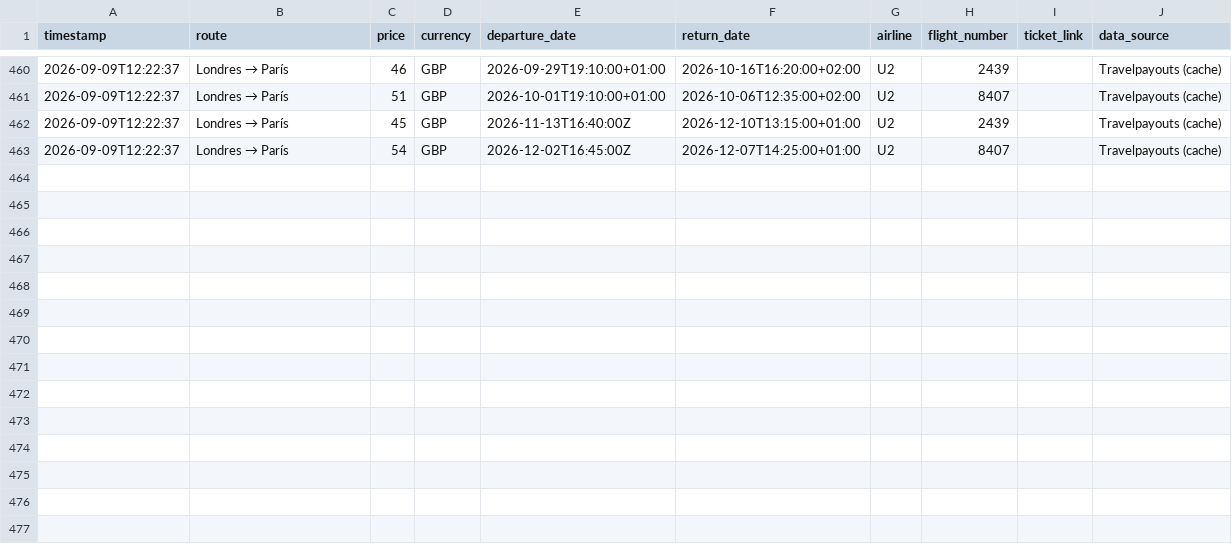
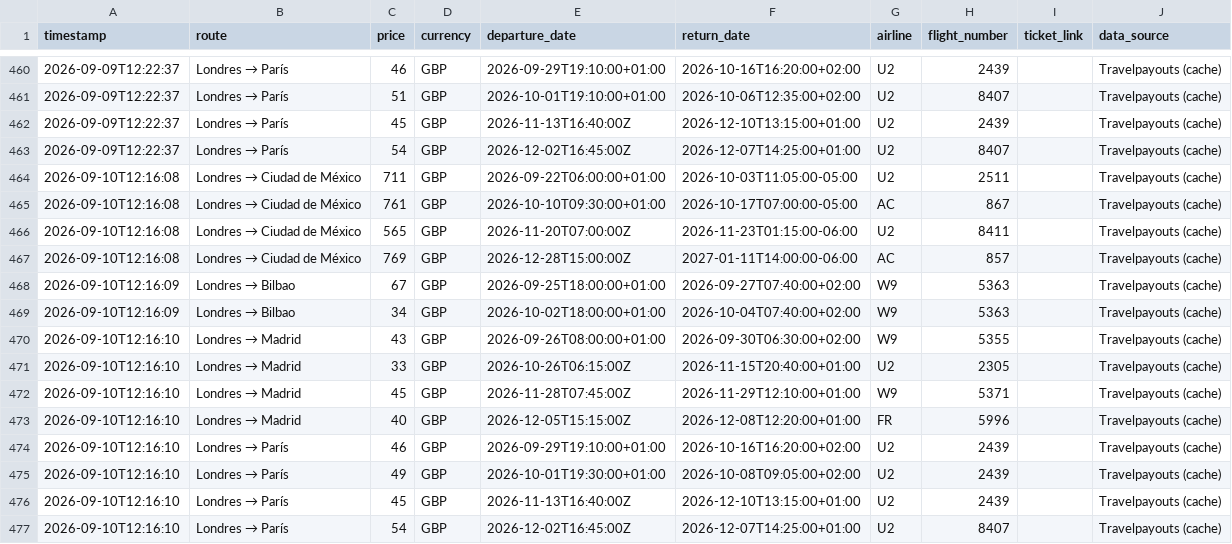
Before and after one commit to Silmerem/Code, a CSV file: flight-tracker/flight_price_history.csv, drawn as a sheet; only a part is shown, gaps mark what is left out.

```diff
--- a/flight-tracker/flight_price_history.csv
+++ b/flight-tracker/flight_price_history.csv
@@ -463 +463,15 @@ timestamp,route,price,currency,departure_date,return_date,airline,flight_number,
 2026-09-09T12:22:37,Londres → París,54,GBP,2026-12-02T16:45:00Z,2026-12-07T14:25:00+01:00,U2,8407,,Travelpayouts (cache)
+2026-09-10T12:16:08,Londres → Ciudad de México,711,GBP,2026-09-22T06:00:00+01:00,2026-10-03T11:05:00-05:00,U2,2511,,Travelpayouts (cache)
+2026-09-10T12:16:08,Londres → Ciudad de México,761,GBP,2026-10-10T09:30:00+01:00,2026-10-17T07:00:00-05:00,AC,867,,Travelpayouts (cache)
+2026-09-10T12:16:08,Londres → Ciudad de México,565,GBP,2026-11-20T07:00:00Z,2026-11-23T01:15:00-06:00,U2,8411,,Travelpayouts (cache)
+2026-09-10T12:16:08,Londres → Ciudad de México,769,GBP,2026-12-28T15:00:00Z,2027-01-11T14:00:00-06:00,AC,857,,Travelpayouts (cache)
+2026-09-10T12:16:09,Londres → Bilbao,67,GBP,2026-09-25T18:00:00+01:00,2026-09-27T07:40:00+02:00,W9,5363,,Travelpayouts (cache)
+2026-09-10T12:16:09,Londres → Bilbao,34,GBP,2026-10-02T18:00:00+01:00,2026-10-04T07:40:00+02:00,W9,5363,,Travelpayouts (cache)
+2026-09-10T12:16:10,Londres → Madrid,43,GBP,2026-09-26T08:00:00+01:00,2026-09-30T06:30:00+02:00,W9,5355,,Travelpayouts (cache)
+2026-09-10T12:16:10,Londres → Madrid,33,GBP,2026-10-26T06:15:00Z,2026-11-15T20:40:00+01:00,U2,2305,,Travelpayouts (cache)
+2026-09-10T12:16:10,Londres → Madrid,45,GBP,2026-11-28T07:45:00Z,2026-11-29T12:10:00+01:00,W9,5371,,Travelpayouts (cache)
+2026-09-10T12:16:10,Londres → Madrid,40,GBP,2026-12-05T15:15:00Z,2026-12-08T12:20:00+01:00,FR,5996,,Travelpayouts (cache)
+2026-09-10T12:16:10,Londres → París,46,GBP,2026-09-29T19:10:00+01:00,2026-10-16T16:20:00+02:00,U2,2439,,Travelpayouts (cache)
+2026-09-10T12:16:10,Londres → París,49,GBP,2026-10-01T19:30:00+01:00,2026-10-08T09:05:00+02:00,U2,2439,,Travelpayouts (cache)
+2026-09-10T12:16:10,Londres → París,45,GBP,2026-11-13T16:40:00Z,2026-12-10T13:15:00+01:00,U2,2439,,Travelpayouts (cache)
+2026-09-10T12:16:10,Londres → París,54,GBP,2026-12-02T16:45:00Z,2026-12-07T14:25:00+01:00,U2,8407,,Travelpayouts (cache)
```
Also changed, not shown: tracker/flight_price_history.csv.
